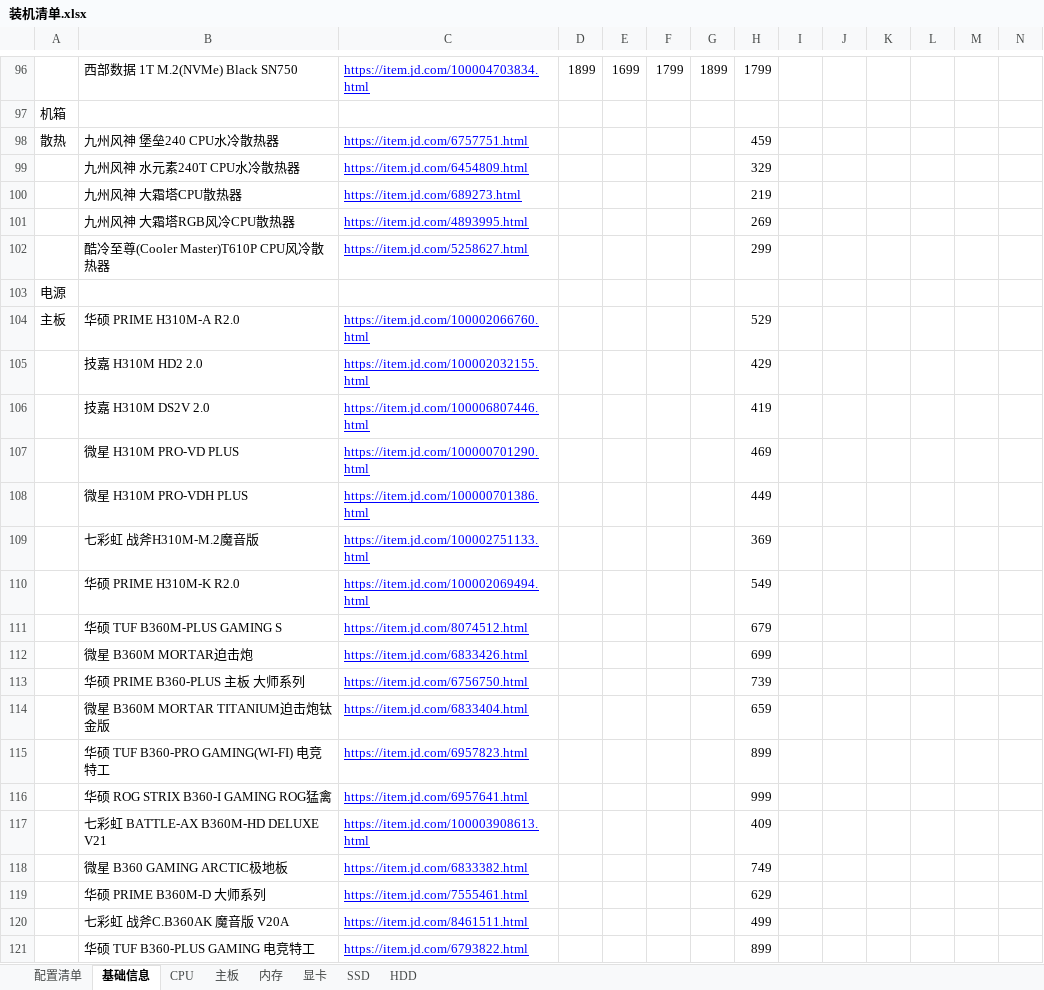
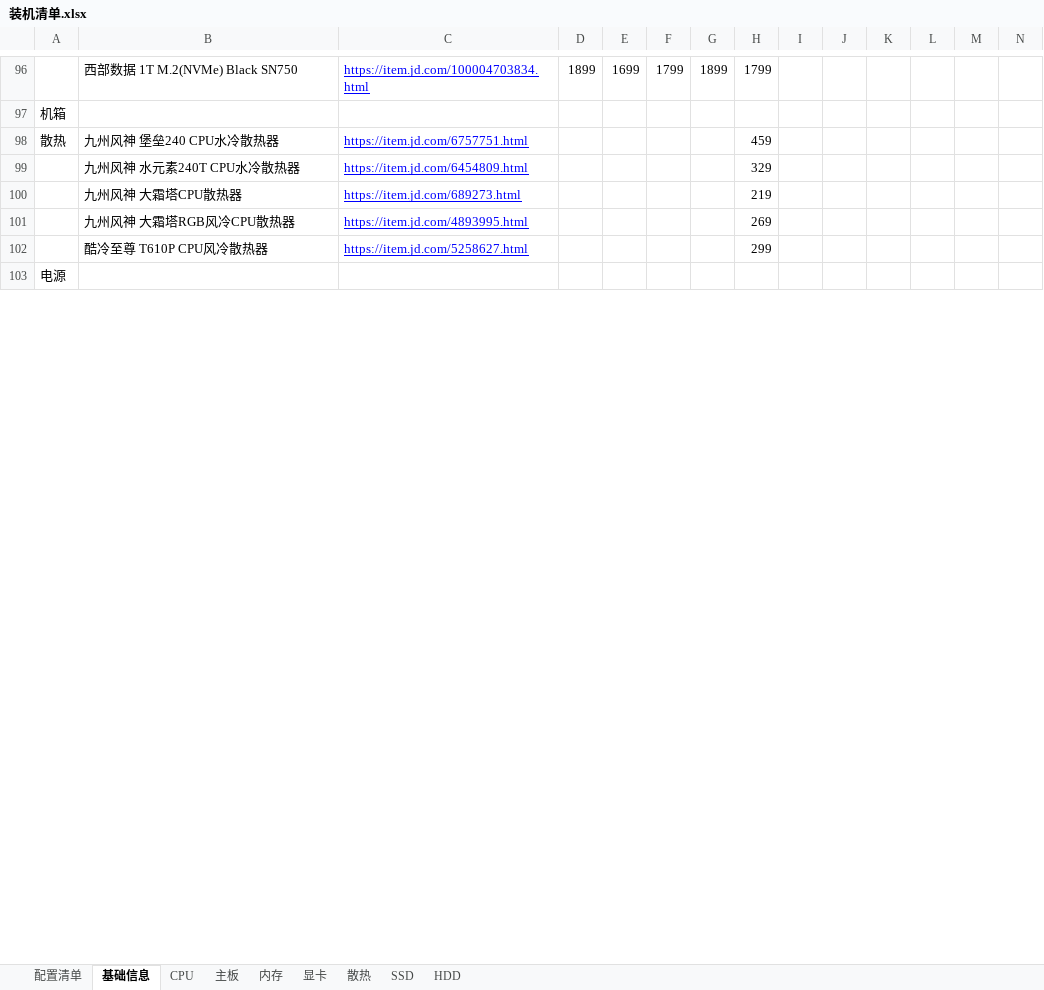
Before and after one commit to aoyueRay/PublicDoc, an Excel workbook: 装机清单.xlsx, sheet 基础信息, drawn as a sheet; only a part is shown, gaps mark what is left out; values as stored, in another font and other column widths than the file's, no borders; removed rows and columns are numbered as before the commit, all else as after; rows hold the shown columns only; the diff covers the shown part only; the diff names each change by its address in the sheet, - before the commit and + after, or states it on an @@ line.

```diff
--- a/装机清单.xlsx (sheet 基础信息)
+++ b/装机清单.xlsx (sheet 基础信息)
+sheet tab: 散热
-B102: 酷冷至尊(Cooler Master)T610P CPU风冷散热器
+B102: 酷冷至尊 T610P CPU风冷散热器
-row 104: 主板 | 华硕 PRIME H310M-A R2.0 | https://item.jd.com/100002066760.html |  |  |  |  | 529
-row 105:  | 技嘉 H310M HD2 2.0 | https://item.jd.com/100002032155.html |  |  |  |  | 429
-row 106:  | 技嘉 H310M DS2V 2.0 | https://item.jd.com/100006807446.html |  |  |  |  | 419
-row 107:  | 微星 H310M PRO-VD PLUS | https://item.jd.com/100000701290.html |  |  |  |  | 469
-row 108:  | 微星 H310M PRO-VDH PLUS | https://item.jd.com/100000701386.html |  |  |  |  | 449
-row 109:  | 七彩虹 战斧H310M-M.2魔音版 | https://item.jd.com/100002751133.html |  |  |  |  | 369
-row 110:  | 华硕 PRIME H310M-K R2.0 | https://item.jd.com/100002069494.html |  |  |  |  | 549
-row 111:  | 华硕 TUF B360M-PLUS GAMING S | https://item.jd.com/8074512.html |  |  |  |  | 679
-row 112:  | 微星 B360M MORTAR迫击炮 | https://item.jd.com/6833426.html |  |  |  |  | 699
-row 113:  | 华硕 PRIME B360-PLUS 主板 大师系列 | https://item.jd.com/6756750.html |  |  |  |  | 739
-row 114:  | 微星 B360M MORTAR TITANIUM迫击炮钛金版 | https://item.jd.com/6833404.html |  |  |  |  | 659
-row 115:  | 华硕 TUF B360-PRO GAMING(WI-FI) 电竞特工 | https://item.jd.com/6957823.html |  |  |  |  | 899
-row 116:  | 华硕 ROG STRIX B360-I GAMING ROG猛禽 | https://item.jd.com/6957641.html |  |  |  |  | 999
-row 117:  | 七彩虹 BATTLE-AX B360M-HD DELUXE V21 | https://item.jd.com/100003908613.html |  |  |  |  | 409
-row 118:  | 微星 B360 GAMING ARCTIC极地板 | https://item.jd.com/6833382.html |  |  |  |  | 749
-row 119:  | 华硕 PRIME B360M-D 大师系列 | https://item.jd.com/7555461.html |  |  |  |  | 629
-row 120:  | 七彩虹 战斧C.B360AK 魔音版 V20A | https://item.jd.com/8461511.html |  |  |  |  | 499
-row 121:  | 华硕 TUF B360-PLUS GAMING 电竞特工 | https://item.jd.com/6793822.html |  |  |  |  | 899
```
Also changed, not shown: 14 added rows, 13 removed rows and 6 edited cells elsewhere in this sheet, sheet 显卡, sheet CPU, sheet 主板, sheet HDD, sheet 配置清单, sheet SSD, 1 more sheet, hidden cells.
